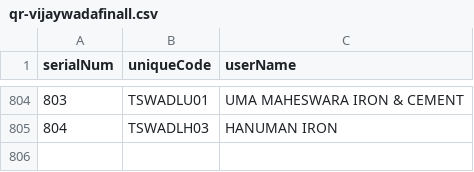
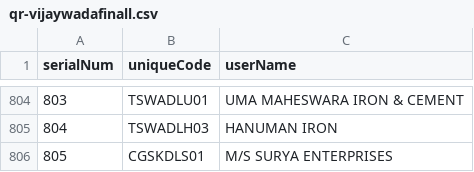
Before and after one commit to Craftech360-projects/qr-vijayawada, a CSV file: qr-vijaywadafinall.csv, drawn as a sheet; only a part is shown, gaps mark what is left out; the diff names each change by its address in the sheet, - before the commit and + after, or states it on an @@ line.

```diff
--- a/qr-vijaywadafinall.csv
+++ b/qr-vijaywadafinall.csv
+row 806: 805 | CGSKDLS01 | M/S SURYA ENTERPRISES
```
Also changed, not shown: 4 other files.
